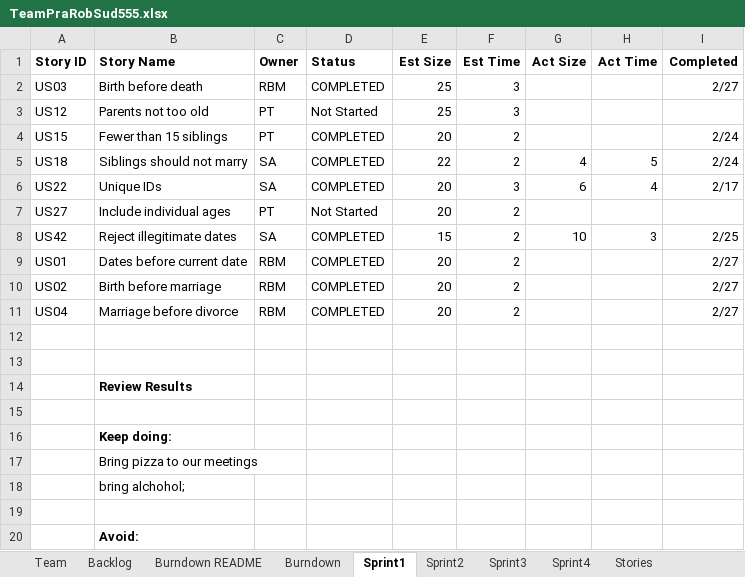
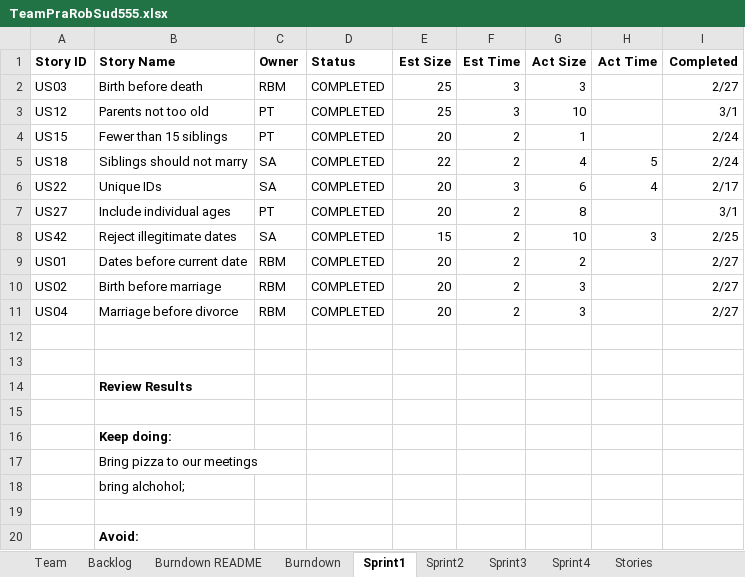
Before and after one commit to basilmajdi/SSW555-PatRobSud, an Excel workbook: SSW_555/TeamPraRobSud555.xlsx, sheet Sprint1, drawn as a sheet; values as stored, in another font and other column widths than the file's, no borders; the diff names each change by its address in the sheet, - before the commit and + after, or states it on an @@ line.

```diff
--- a/SSW_555/TeamPraRobSud555.xlsx (sheet Sprint1)
+++ b/SSW_555/TeamPraRobSud555.xlsx (sheet Sprint1)
-G2 (Act Size): (empty)
+G2 (Act Size): 3
-D3 (Status): Not Started
+D3 (Status): COMPLETED
-G3 (Act Size): (empty)
+G3 (Act Size): 10
-I3 (Completed): (empty)
+I3 (Completed): 3/1
-G4 (Act Size): (empty)
+G4 (Act Size): 1
-D7 (Status): Not Started
+D7 (Status): COMPLETED
-G7 (Act Size): (empty)
+G7 (Act Size): 8
-I7 (Completed): (empty)
+I7 (Completed): 3/1
-G9 (Act Size): (empty)
+G9 (Act Size): 2
-G10:G11 (Act Size): (empty)
+G10:G11 (Act Size): 3
```
Also changed, not shown: sheet Burndown, sheet Burndown README, charts or pictures, 2 other files.
